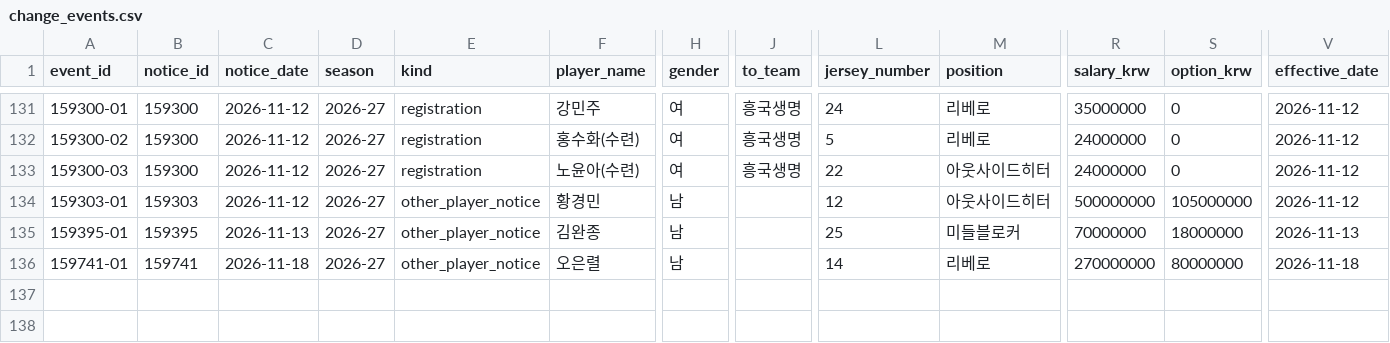
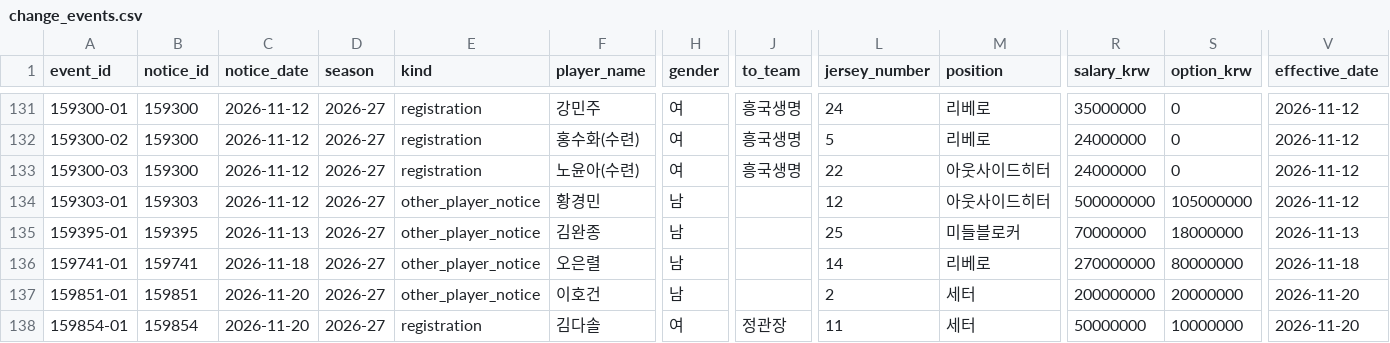
Before and after one commit to kvolleylab/kvolleylab, a CSV file: data/kovo/official-notices/2026-27/change_events.csv, drawn as a sheet; only a part is shown, gaps mark what is left out; rows hold the shown columns only; the diff names each change by its address in the sheet, - before the commit and + after, or states it on an @@ line.

```diff
--- a/data/kovo/official-notices/2026-27/change_events.csv
+++ b/data/kovo/official-notices/2026-27/change_events.csv
+row 137: 159851-01 | 159851 | 2026-11-20 | 2026-27 | other_player_notice | 이호건 | 남 |  | 2 | 세터 | 200000000 | 20000000 | 2026-11-20
+row 138: 159854-01 | 159854 | 2026-11-20 | 2026-27 | registration | 김다솔 | 여 | 정관장 | 11 | 세터 | 50000000 | 10000000 | 2026-11-20
```
Also changed, not shown: 8 other files.
